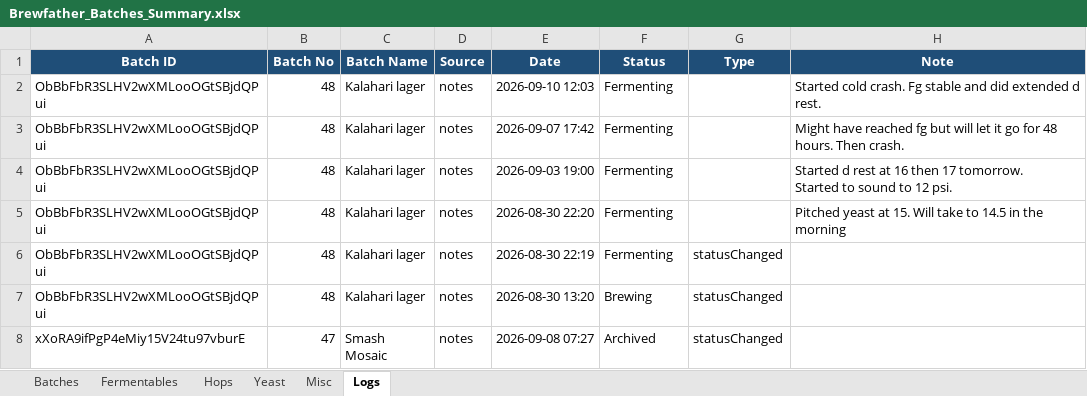
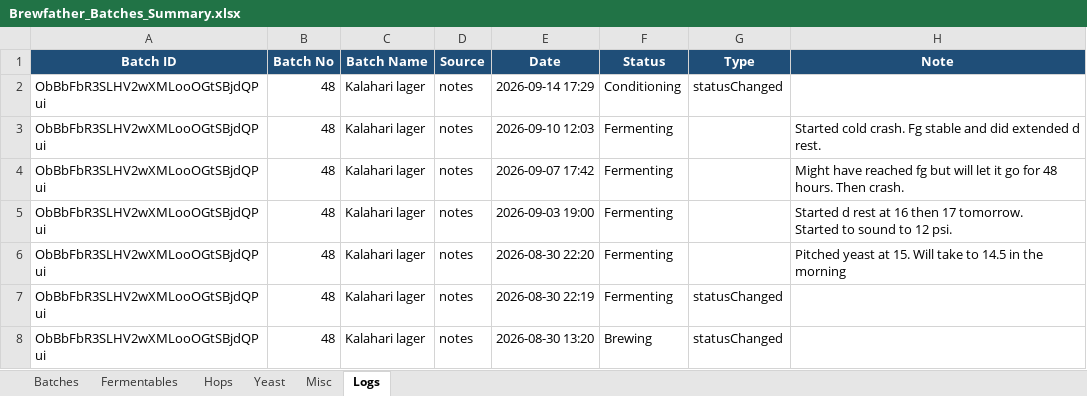
Before and after one commit to Ernstfg/brewfather-master, an Excel workbook: exports/Brewfather_Batches_Summary.xlsx, sheet Logs, drawn as a sheet; only a part is shown; the shorter side is filled out with more unchanged rows; values as stored, in another font and other column widths than the file's, no borders; the diff names each change by its address in the sheet, - before the commit and + after, or states it on an @@ line.

```diff
--- a/exports/Brewfather_Batches_Summary.xlsx (sheet Logs)
+++ b/exports/Brewfather_Batches_Summary.xlsx (sheet Logs)
+row 2: ObBbFbR3SLHV2wXMLooOGtSBjdQPui | 48 | Kalahari lager | notes | 2026-09-14 17:29 | Conditioning | statusChanged
```
Also changed, not shown: sheet Batches, exports/Brewfather_Recipes_Summary.xlsx, 7 other files.
